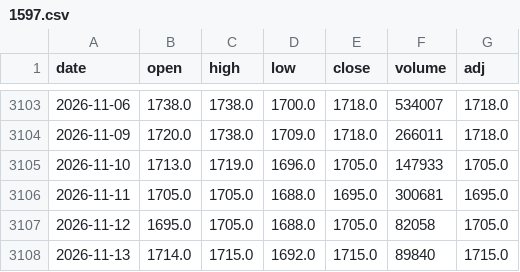
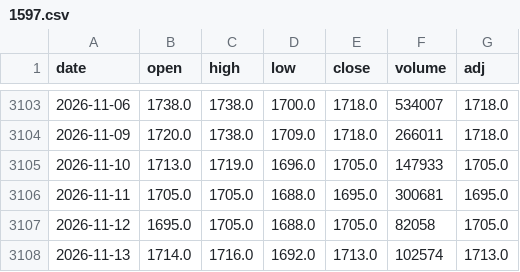
Before and after one commit to sumaho201506/saya-monitor, a CSV file: history/1597.csv, drawn as a sheet; only a part is shown, gaps mark what is left out.

```diff
--- a/history/1597.csv
+++ b/history/1597.csv
@@ -3107,2 +3107,2 @@ date,open,high,low,close,volume,adj
 2026-11-12,1695.0,1705.0,1688.0,1705.0,82058,1705.0
-2026-11-13,1714.0,1715.0,1692.0,1715.0,89840,1715.0
+2026-11-13,1714.0,1716.0,1692.0,1713.0,102574,1713.0
```
Also changed, not shown: history/1343.csv, history/1476.csv, 3 other files.
